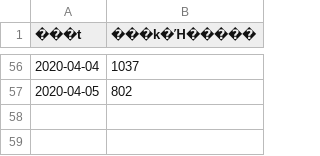
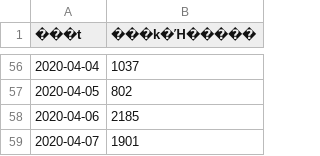
Before and after one commit to tsu-nera/hack-for-corona, a CSV file: rawdata/querent.csv, drawn as a sheet; only a part is shown, gaps mark what is left out; the diff names each change by its address in the sheet, - before the commit and + after, or states it on an @@ line.

```diff
--- a/rawdata/querent.csv
+++ b/rawdata/querent.csv
+row 58: 2020-04-06 | 2185
+row 59: 2020-04-07 | 1901
```
Also changed, not shown: data/patients.csv, rawdata/contacts.csv, 1 other file.
